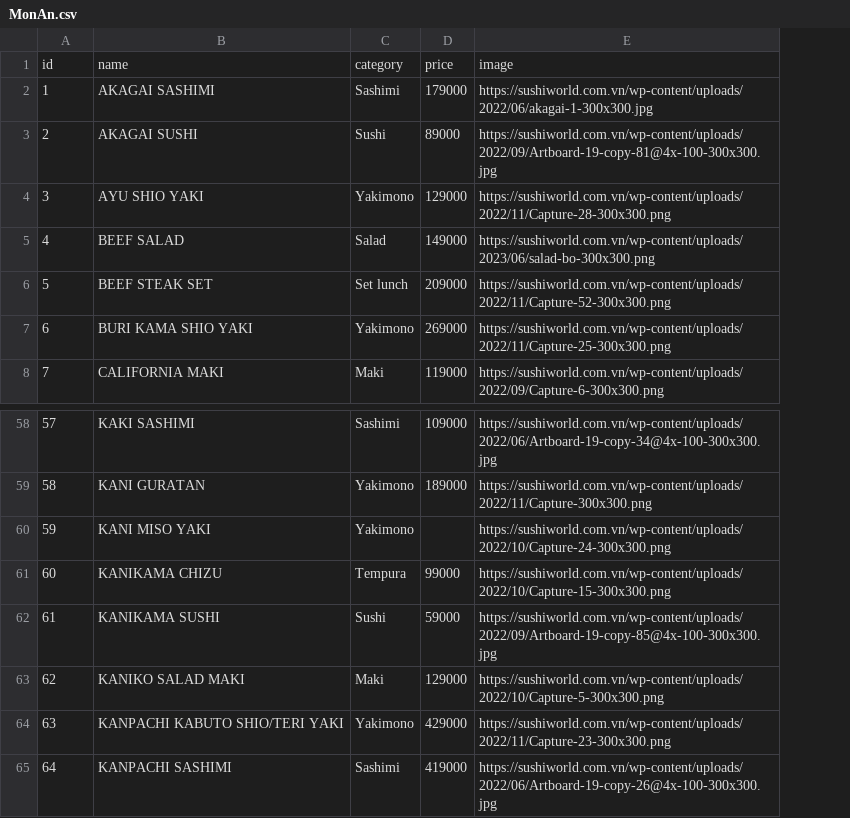
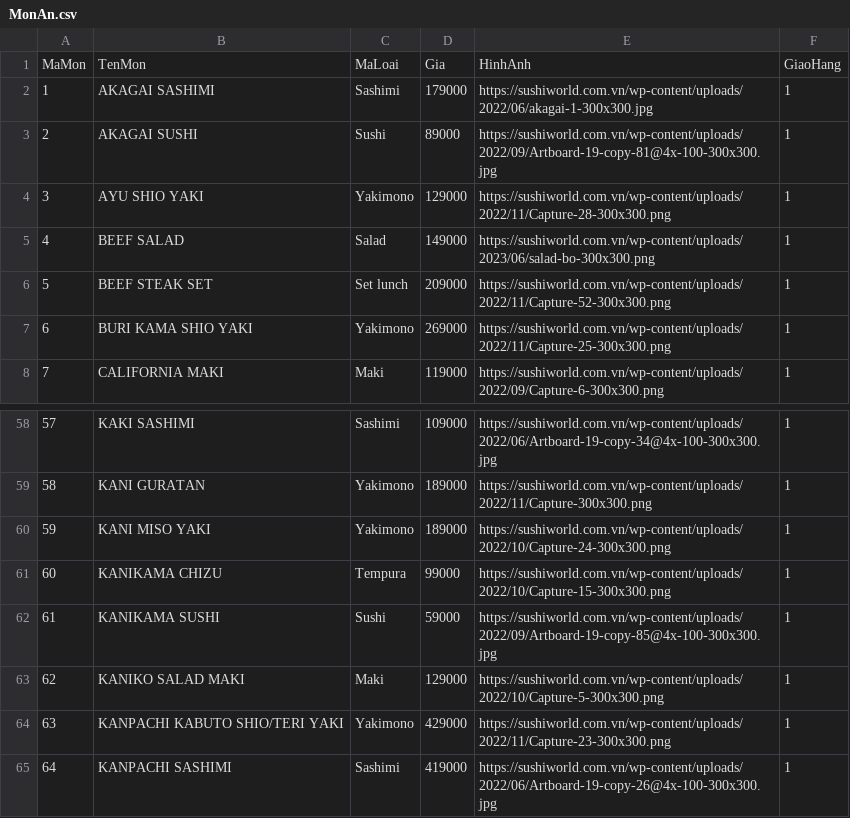
Before and after one commit to huukhanh0653/AdvancedDatabase, a CSV file: data/MonAn.csv, drawn as a sheet; only a part is shown, gaps mark what is left out; removed rows and columns are numbered as before the commit, all else as after; the diff names each change by its address in the sheet, - before the commit and + after, or states it on an @@ line.

Commit message:
Generated Data

```diff
--- a/data/MonAn.csv
+++ b/data/MonAn.csv
+column F, rows 2-8: all 1; rows 58-65: all 1
-row 1: id | name | category | price | image
+row 1: MaMon | TenMon | MaLoai | Gia | HinhAnh | GiaoHang
-D60: (empty)
+D60: 189000
```
Also changed, not shown: data/ChiNhanh.csv, data/PhucVu.csv, 52 other files.
